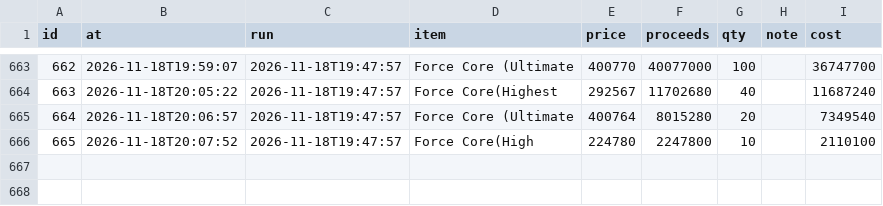
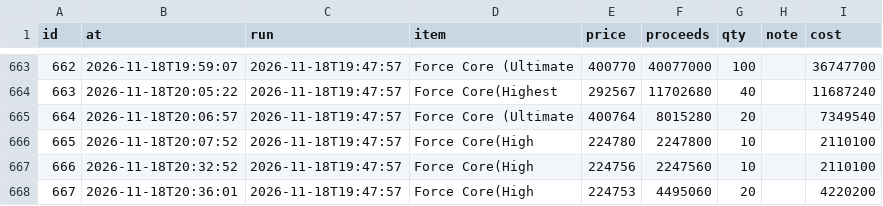
Before and after one commit to tl45663035/cabal_trade, a CSV file: profit_reports/trung/artifacts/sales.csv, drawn as a sheet; only a part is shown, gaps mark what is left out.

Commit message:
profit report for trung at 22:38:24

```diff
--- a/profit_reports/trung/artifacts/sales.csv
+++ b/profit_reports/trung/artifacts/sales.csv
@@ -666 +666,3 @@ id,at,run,item,price,proceeds,qty,note,cost
 665,2026-11-18T20:07:52,2026-11-18T19:47:57,Force Core(High,224780,2247800,10,,2110100
+666,2026-11-18T20:32:52,2026-11-18T19:47:57,Force Core(High,224756,2247560,10,,2110100
+667,2026-11-18T20:36:01,2026-11-18T19:47:57,Force Core(High,224753,4495060,20,,4220200
```
Also changed, not shown: profit_reports/trung/artifacts/board.csv, profit_reports/trung/artifacts/networth_history.csv, 4 other files.
